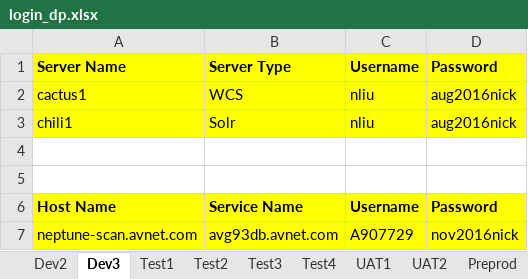
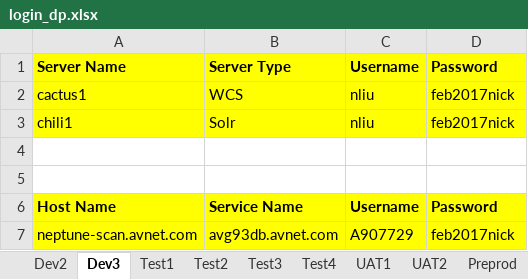
Before and after one commit to synico/learn_hub, an Excel workbook: document/login_dp.xlsx, sheet Dev3, drawn as a sheet; values as stored, in another font and other column widths than the file's, no borders; the diff names each change by its address in the sheet, - before the commit and + after, or states it on an @@ line.

```diff
--- a/document/login_dp.xlsx (sheet Dev3)
+++ b/document/login_dp.xlsx (sheet Dev3)
-D2:D3: aug2016nick
+D2:D3: feb2017nick
-D7: nov2016nick
+D7: feb2017nick
```
Also changed, not shown: sheet Dev2, sheet Preprod, sheet Test3, sheet Test1, sheet UAT2, sheet Test4, 2 more sheets.
